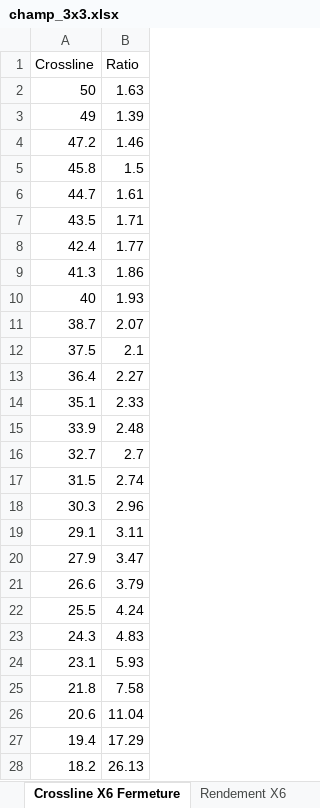
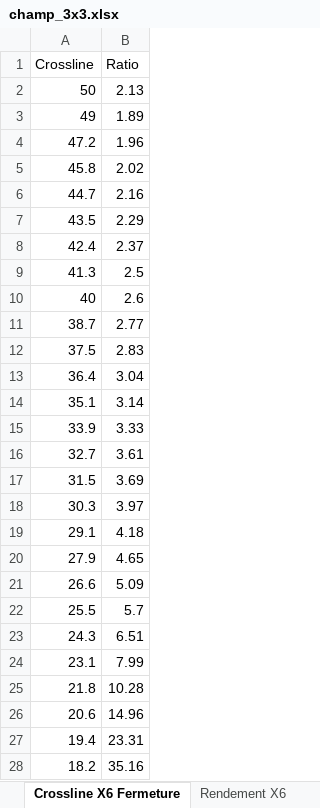
Before and after one commit to ALEXPMFR/Fiches_RT, an Excel workbook: RT3/mesures/export_excel/champ_3x3.xlsx, sheet Crossline X6 Fermeture, drawn as a sheet; only a part is shown; values as stored, in another font and other column widths than the file's, no borders; the diff covers the shown part only; the diff names each change by its address in the sheet, - before the commit and + after, or states it on an @@ line.

```diff
--- a/RT3/mesures/export_excel/champ_3x3.xlsx (sheet Crossline X6 Fermeture)
+++ b/RT3/mesures/export_excel/champ_3x3.xlsx (sheet Crossline X6 Fermeture)
-B2 (Ratio): 1.63
+B2 (Ratio): 2.13
-B3 (Ratio): 1.39
+B3 (Ratio): 1.89
-B4 (Ratio): 1.46
+B4 (Ratio): 1.96
-B5 (Ratio): 1.5
+B5 (Ratio): 2.02
-B6 (Ratio): 1.61
+B6 (Ratio): 2.16
-B7 (Ratio): 1.71
+B7 (Ratio): 2.29
-B8 (Ratio): 1.77
+B8 (Ratio): 2.37
-B9 (Ratio): 1.86
+B9 (Ratio): 2.5
-B10 (Ratio): 1.93
+B10 (Ratio): 2.6
-B11 (Ratio): 2.07
+B11 (Ratio): 2.77
-B12 (Ratio): 2.1
+B12 (Ratio): 2.83
-B13 (Ratio): 2.27
+B13 (Ratio): 3.04
-B14 (Ratio): 2.33
+B14 (Ratio): 3.14
-B15 (Ratio): 2.48
+B15 (Ratio): 3.33
-B16 (Ratio): 2.7
+B16 (Ratio): 3.61
-B17 (Ratio): 2.74
+B17 (Ratio): 3.69
-B18 (Ratio): 2.96
+B18 (Ratio): 3.97
-B19 (Ratio): 3.11
+B19 (Ratio): 4.18
-B20 (Ratio): 3.47
+B20 (Ratio): 4.65
-B21 (Ratio): 3.79
+B21 (Ratio): 5.09
-B22 (Ratio): 4.24
+B22 (Ratio): 5.7
-B23 (Ratio): 4.83
+B23 (Ratio): 6.51
-B24 (Ratio): 5.93
+B24 (Ratio): 7.99
-B25 (Ratio): 7.58
+B25 (Ratio): 10.28
-B26 (Ratio): 11.04
+B26 (Ratio): 14.96
-B27 (Ratio): 17.29
+B27 (Ratio): 23.31
-B28 (Ratio): 26.13
+B28 (Ratio): 35.16
```
Also changed, not shown: 56 edited cells elsewhere in this sheet, 28 other files.
